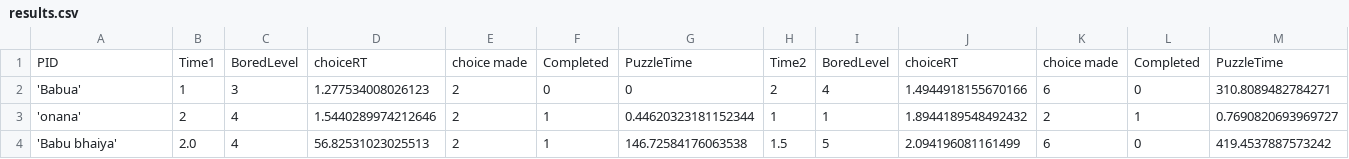
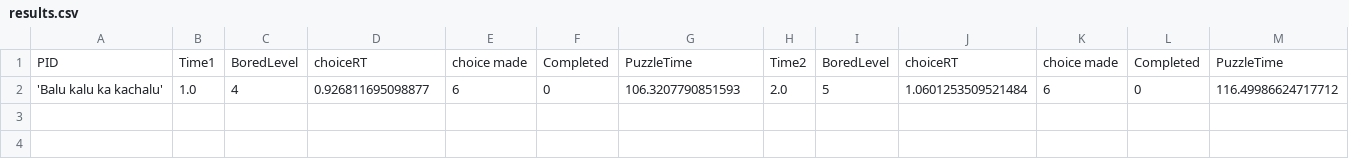
Before and after one commit to LamaAsta/Ananyaas-boredom, a CSV file: results.csv, drawn as a sheet.

```diff
--- a/results.csv
+++ b/results.csv
@@ -1,4 +1,2 @@
 PID,Time1,BoredLevel,choiceRT,choice made,Completed,PuzzleTime,Time2,BoredLevel,choiceRT,choice made,Completed,PuzzleTime
-'Babua', 1, 3, 1.277534008026123, 2, 0, 0, 2, 4, 1.4944918155670166, 6, 0, 310.8089482784271
-'onana', 2, 4, 1.5440289974212646, 2, 1, 0.44620323181152344, 1, 1, 1.8944189548492432, 2, 1, 0.7690820693969727
-'Babu bhaiya', 2.0, 4, 56.82531023025513, 2, 1, 146.72584176063538, 1.5, 5, 2.094196081161499, 6, 0, 419.4537887573242
+'Balu kalu ka kachalu', 1.0, 4, 0.926811695098877, 6, 0, 106.3207790851593, 2.0, 5, 1.0601253509521484, 6, 0, 116.49986624717712
```
Also changed, not shown: 4 other files.
